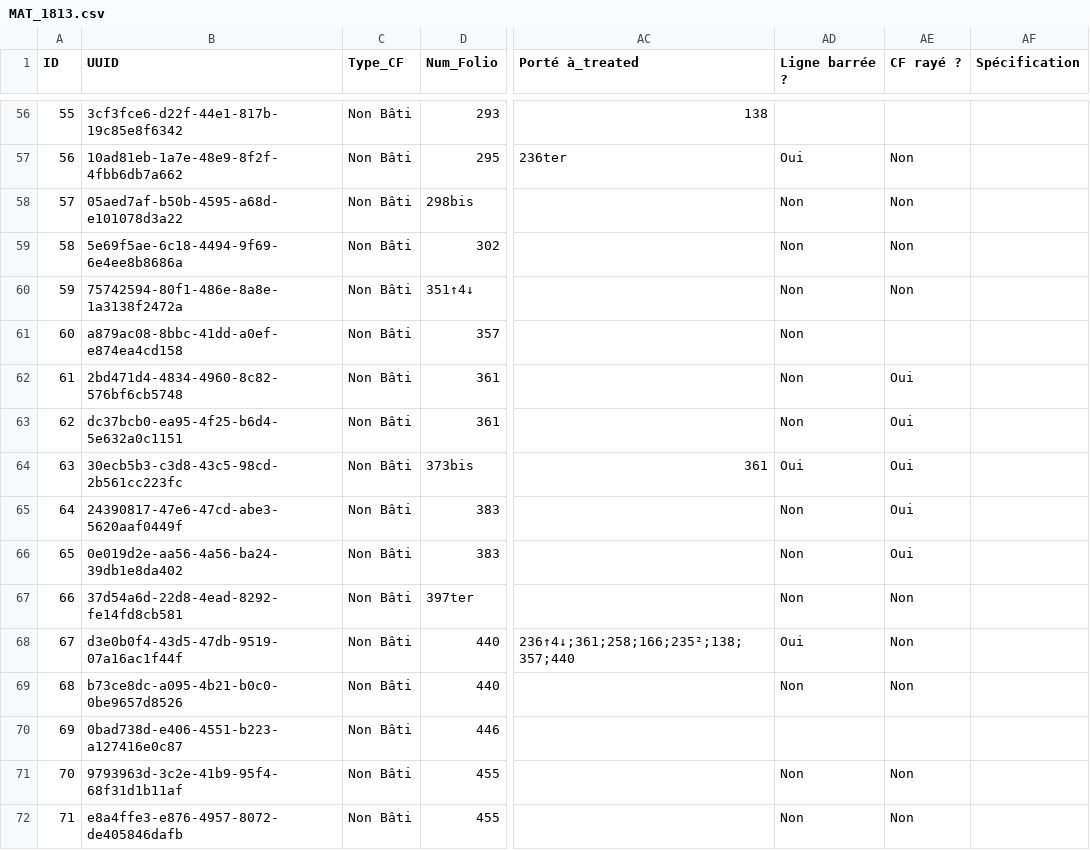
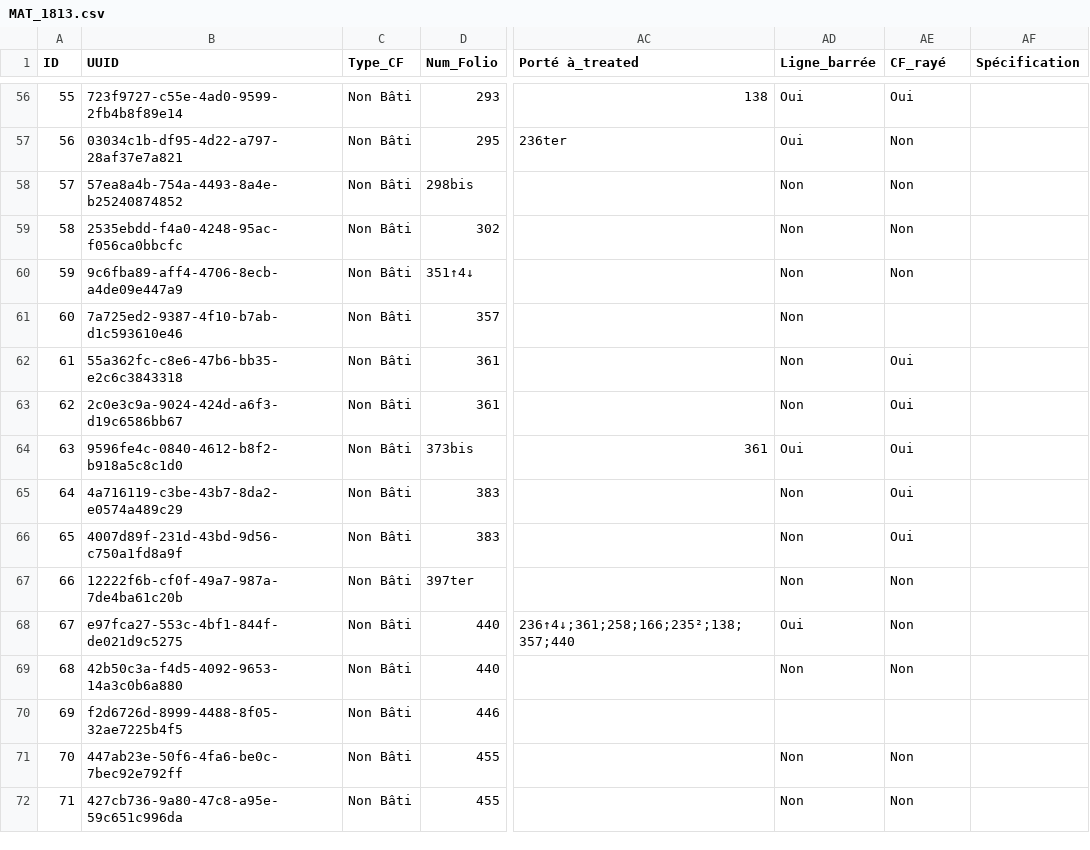
Before and after one commit to solenn-tl/ontologie-peuplement, a CSV file: data/gentilly/MAT_1813.csv, drawn as a sheet; only a part is shown, gaps mark what is left out; the diff covers the shown part only; the diff names each change by its address in the sheet, - before the commit and + after, or states it on an @@ line.

```diff
--- a/data/gentilly/MAT_1813.csv
+++ b/data/gentilly/MAT_1813.csv
-AD1: Ligne barrée ?
+AD1: Ligne_barrée
-AE1: CF rayé ?
+AE1: CF_rayé
-B56 (UUID): 3cf3fce6-d22f-44e1-817b-19c85e8f6342
+B56 (UUID): 723f9727-c55e-4ad0-9599-2fb4b8f89e14
-AD56 (Ligne_barrée): (empty)
+AD56 (Ligne_barrée): Oui
-AE56 (CF_rayé): (empty)
+AE56 (CF_rayé): Oui
-B57 (UUID): 10ad81eb-1a7e-48e9-8f2f-4fbb6db7a662
+B57 (UUID): 03034c1b-df95-4d22-a797-28af37e7a821
-B58 (UUID): 05aed7af-b50b-4595-a68d-e101078d3a22
+B58 (UUID): 57ea8a4b-754a-4493-8a4e-b25240874852
-B59 (UUID): 5e69f5ae-6c18-4494-9f69-6e4ee8b8686a
+B59 (UUID): 2535ebdd-f4a0-4248-95ac-f056ca0bbcfc
-B60 (UUID): 75742594-80f1-486e-8a8e-1a3138f2472a
+B60 (UUID): 9c6fba89-aff4-4706-8ecb-a4de09e447a9
-B61 (UUID): a879ac08-8bbc-41dd-a0ef-e874ea4cd158
+B61 (UUID): 7a725ed2-9387-4f10-b7ab-d1c593610e46
-B62 (UUID): 2bd471d4-4834-4960-8c82-576bf6cb5748
+B62 (UUID): 55a362fc-c8e6-47b6-bb35-e2c6c3843318
-B63 (UUID): dc37bcb0-ea95-4f25-b6d4-5e632a0c1151
+B63 (UUID): 2c0e3c9a-9024-424d-a6f3-d19c6586bb67
-B64 (UUID): 30ecb5b3-c3d8-43c5-98cd-2b561cc223fc
+B64 (UUID): 9596fe4c-0840-4612-b8f2-b918a5c8c1d0
-B65 (UUID): 24390817-47e6-47cd-abe3-5620aaf0449f
+B65 (UUID): 4a716119-c3be-43b7-8da2-e0574a489c29
-B66 (UUID): 0e019d2e-aa56-4a56-ba24-39db1e8da402
+B66 (UUID): 4007d89f-231d-43bd-9d56-c750a1fd8a9f
-B67 (UUID): 37d54a6d-22d8-4ead-8292-fe14fd8cb581
+B67 (UUID): 12222f6b-cf0f-49a7-987a-7de4ba61c20b
-B68 (UUID): d3e0b0f4-43d5-47db-9519-07a16ac1f44f
+B68 (UUID): e97fca27-553c-4bf1-844f-de021d9c5275
-B69 (UUID): b73ce8dc-a095-4b21-b0c0-0be9657d8526
+B69 (UUID): 42b50c3a-f4d5-4092-9653-14a3c0b6a880
-B70 (UUID): 0bad738d-e406-4551-b223-a127416e0c87
+B70 (UUID): f2d6726d-8999-4488-8f05-32ae7225b4f5
-B71 (UUID): 9793963d-3c2e-41b9-95f4-68f31d1b11af
+B71 (UUID): 447ab23e-50f6-4fa6-be0c-7bec92e792ff
-B72 (UUID): e8a4ffe3-e876-4957-8072-de405846dafb
+B72 (UUID): 427cb736-9a80-47c8-a95e-59c651c996da
```
Also changed, not shown: 56 edited cells elsewhere in this file, data/gentilly/MAT_1848.csv, 5 other files.
